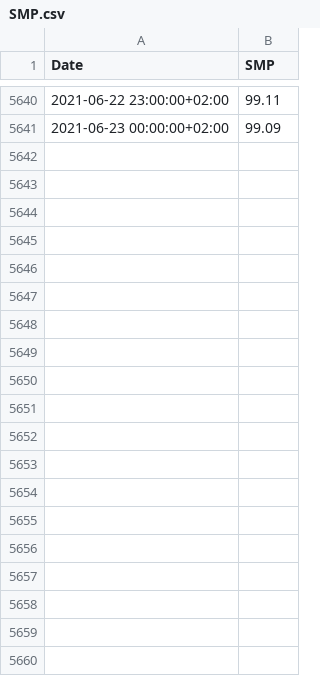
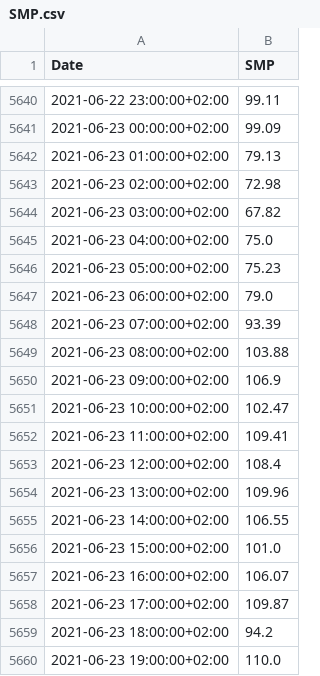
Before and after one commit to ThanosPourikis/Thesis, a CSV file: datasets/SMP.csv, drawn as a sheet; only a part is shown, gaps mark what is left out; the diff covers the shown part only; the diff names each change by its address in the sheet, - before the commit and + after, or states it on an @@ line.

Commit message:
New Data

```diff
--- a/datasets/SMP.csv
+++ b/datasets/SMP.csv
+row 5642: 2021-06-23 01:00:00+02:00 | 79.13
+row 5643: 2021-06-23 02:00:00+02:00 | 72.98
+row 5644: 2021-06-23 03:00:00+02:00 | 67.82
+row 5645: 2021-06-23 04:00:00+02:00 | 75.0
+row 5646: 2021-06-23 05:00:00+02:00 | 75.23
+row 5647: 2021-06-23 06:00:00+02:00 | 79.0
+row 5648: 2021-06-23 07:00:00+02:00 | 93.39
+row 5649: 2021-06-23 08:00:00+02:00 | 103.88
+row 5650: 2021-06-23 09:00:00+02:00 | 106.9
+row 5651: 2021-06-23 10:00:00+02:00 | 102.47
+row 5652: 2021-06-23 11:00:00+02:00 | 109.41
+row 5653: 2021-06-23 12:00:00+02:00 | 108.4
+row 5654: 2021-06-23 13:00:00+02:00 | 109.96
+row 5655: 2021-06-23 14:00:00+02:00 | 106.55
+row 5656: 2021-06-23 15:00:00+02:00 | 101.0
+row 5657: 2021-06-23 16:00:00+02:00 | 106.07
+row 5658: 2021-06-23 17:00:00+02:00 | 109.87
+row 5659: 2021-06-23 18:00:00+02:00 | 94.2
+row 5660: 2021-06-23 19:00:00+02:00 | 110.0
```
Also changed, not shown: 29 added rows elsewhere in this file, datasets/power.csv, datasets/power_generation.csv, 2 other files.
